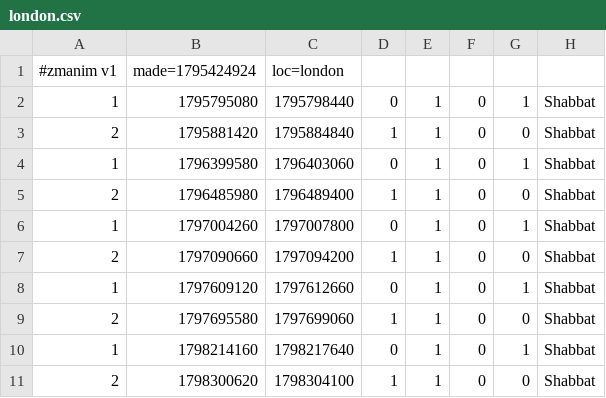
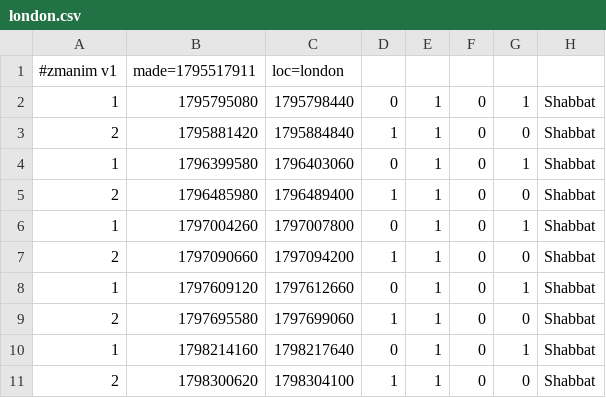
Before and after one commit to cgr210/zmanim-ui, a CSV file: times/london.csv, drawn as a sheet.

```diff
--- a/times/london.csv
+++ b/times/london.csv
@@ -1,2 +1,2 @@
-#zmanim v1,made=1795424924,loc=london
+#zmanim v1,made=1795517911,loc=london
 1,1795795080,1795798440,0,1,0,1,Shabbat
```
Also changed, not shown: times/london.v2.csv, times/london_precise.csv, 3 other files.
